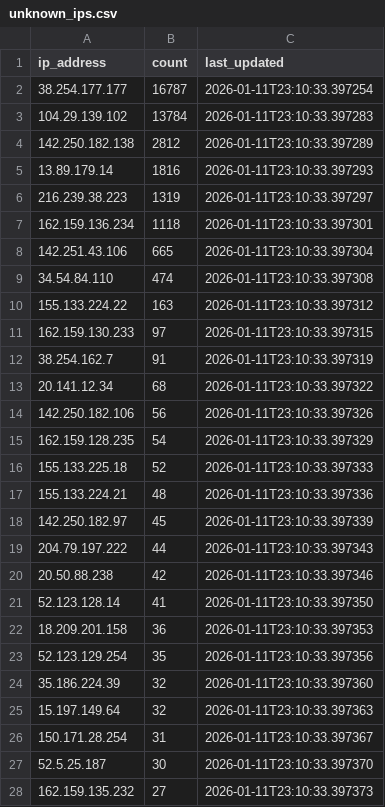
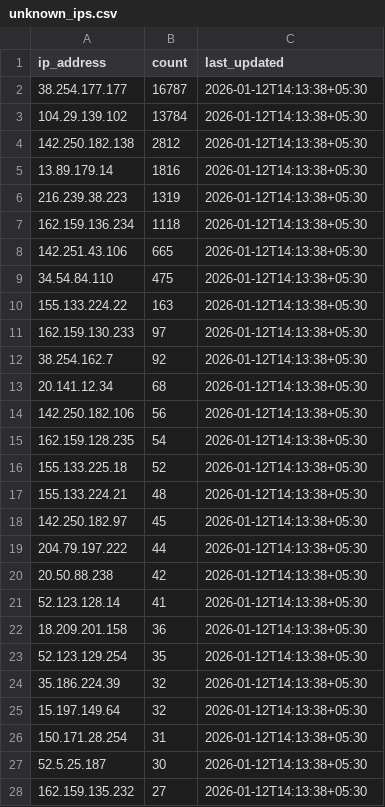
Before and after one commit to safeopsfw/SafeOps-Firewall-V2, a CSV file: logs/unknown_ips.csv, drawn as a sheet; only a part is shown; the diff covers the shown part only.

Commit message:
feat: Add unknown IP tracker to log public IPs not in GeoIP database
- Created unknown_tracker.go to track IPs not found in threat_intel_db
- Integrates with GeoIP lookup - tracks only public IPs (excludes private)
- Saves to unknown_ips.csv with counts, sorted by frequency
- Auto-flushes every 30 seconds
- Useful for enriching GeoIP database with missing entries

```diff
--- a/logs/unknown_ips.csv
+++ b/logs/unknown_ips.csv
@@ -1,28 +1,28 @@
 ip_address,count,last_updated
-38.254.177.177,16787,2026-01-11T23:10:33.397254
-104.29.139.102,13784,2026-01-11T23:10:33.397283
-142.250.182.138,2812,2026-01-11T23:10:33.397289
-13.89.179.14,1816,2026-01-11T23:10:33.397293
-216.239.38.223,1319,2026-01-11T23:10:33.397297
-162.159.136.234,1118,2026-01-11T23:10:33.397301
-142.251.43.106,665,2026-01-11T23:10:33.397304
-34.54.84.110,474,2026-01-11T23:10:33.397308
-155.133.224.22,163,2026-01-11T23:10:33.397312
-162.159.130.233,97,2026-01-11T23:10:33.397315
-38.254.162.7,91,2026-01-11T23:10:33.397319
-20.141.12.34,68,2026-01-11T23:10:33.397322
-142.250.182.106,56,2026-01-11T23:10:33.397326
-162.159.128.235,54,2026-01-11T23:10:33.397329
-155.133.225.18,52,2026-01-11T23:10:33.397333
-155.133.224.21,48,2026-01-11T23:10:33.397336
-142.250.182.97,45,2026-01-11T23:10:33.397339
-204.79.197.222,44,2026-01-11T23:10:33.397343
-20.50.88.238,42,2026-01-11T23:10:33.397346
-52.123.128.14,41,2026-01-11T23:10:33.397350
-18.209.201.158,36,2026-01-11T23:10:33.397353
-52.123.129.254,35,2026-01-11T23:10:33.397356
-35.186.224.39,32,2026-01-11T23:10:33.397360
-15.197.149.64,32,2026-01-11T23:10:33.397363
-150.171.28.254,31,2026-01-11T23:10:33.397367
-52.5.25.187,30,2026-01-11T23:10:33.397370
-162.159.135.232,27,2026-01-11T23:10:33.397373
+38.254.177.177,16787,2026-01-12T14:13:38+05:30
+104.29.139.102,13784,2026-01-12T14:13:38+05:30
+142.250.182.138,2812,2026-01-12T14:13:38+05:30
+13.89.179.14,1816,2026-01-12T14:13:38+05:30
+216.239.38.223,1319,2026-01-12T14:13:38+05:30
+162.159.136.234,1118,2026-01-12T14:13:38+05:30
+142.251.43.106,665,2026-01-12T14:13:38+05:30
+34.54.84.110,475,2026-01-12T14:13:38+05:30
+155.133.224.22,163,2026-01-12T14:13:38+05:30
+162.159.130.233,97,2026-01-12T14:13:38+05:30
+38.254.162.7,92,2026-01-12T14:13:38+05:30
+20.141.12.34,68,2026-01-12T14:13:38+05:30
+142.250.182.106,56,2026-01-12T14:13:38+05:30
+162.159.128.235,54,2026-01-12T14:13:38+05:30
+155.133.225.18,52,2026-01-12T14:13:38+05:30
+155.133.224.21,48,2026-01-12T14:13:38+05:30
+142.250.182.97,45,2026-01-12T14:13:38+05:30
+204.79.197.222,44,2026-01-12T14:13:38+05:30
+20.50.88.238,42,2026-01-12T14:13:38+05:30
+52.123.128.14,41,2026-01-12T14:13:38+05:30
+18.209.201.158,36,2026-01-12T14:13:38+05:30
+52.123.129.254,35,2026-01-12T14:13:38+05:30
+35.186.224.39,32,2026-01-12T14:13:38+05:30
+15.197.149.64,32,2026-01-12T14:13:38+05:30
+150.171.28.254,31,2026-01-12T14:13:38+05:30
+52.5.25.187,30,2026-01-12T14:13:38+05:30
+162.159.135.232,27,2026-01-12T14:13:38+05:30
```
Also changed, not shown: 25 added rows, 12 removed rows and 28 edited cells elsewhere in this file, 3 other files.
